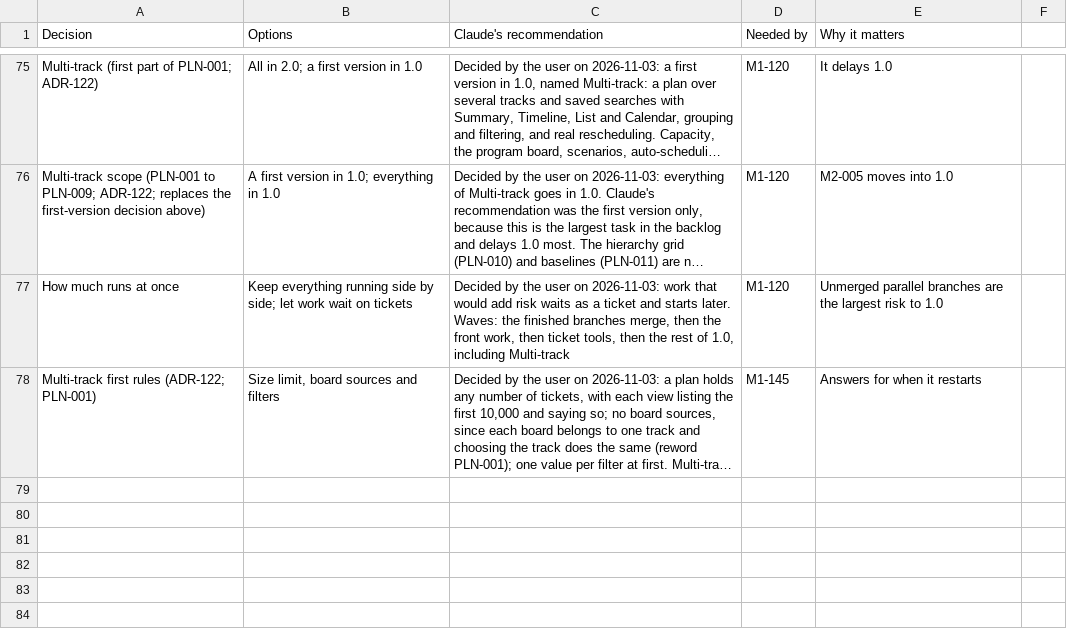
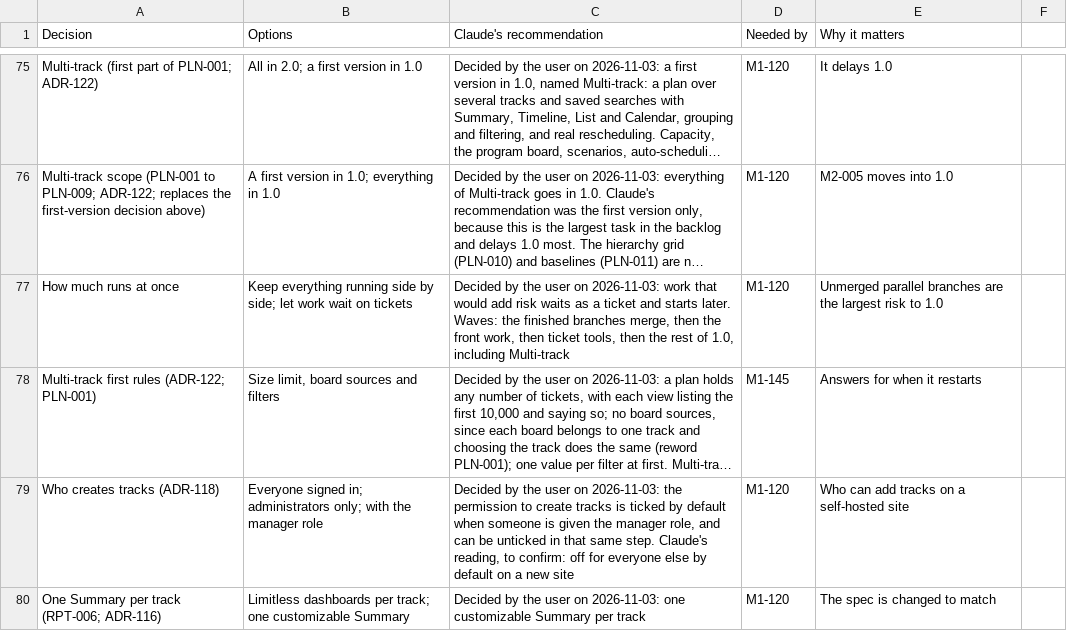
Before and after one commit to rockersands/taskmoor, a CSV file: docs/plan/decisions.csv, drawn as a sheet; only a part is shown, gaps mark what is left out; long unchanged cells end in …; the diff names each change by its address in the sheet, - before the commit and + after, or states it on an @@ line.

```diff
--- a/docs/plan/decisions.csv
+++ b/docs/plan/decisions.csv
+row 79: Who creates tracks (ADR-118) | Everyone signed in; administrators only; with the manager role | Decided by the user on 2026-11-03: the permission to create tracks is ticked by default when someone is given the manager role, and can be unticked in that same step. Claude's reading, to confirm: off for everyone else by default on a new site | M1-120 | Who can add tracks on a self-hosted site
+row 80: One Summary per track (RPT-006; ADR-116) | Limitless dashboards per track; one customizable Summary | Decided by the user on 2026-11-03: one customizable Summary per track | M1-120 | The spec is changed to match
```
Also changed, not shown: 1 other file.
